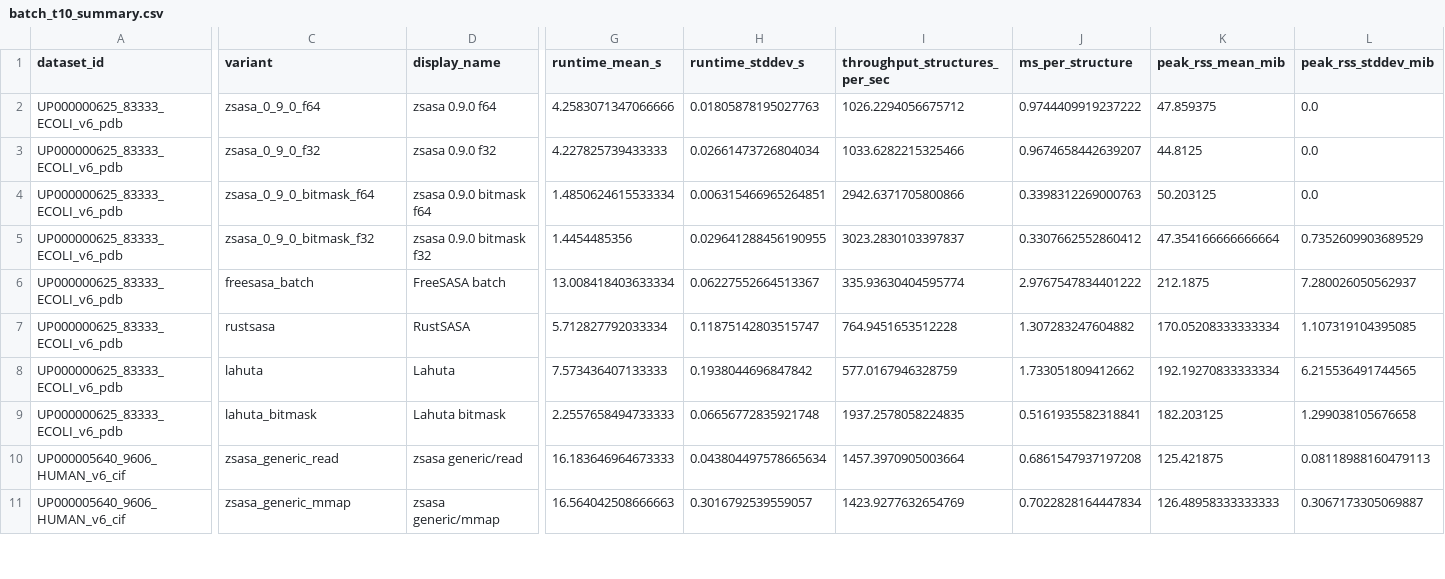
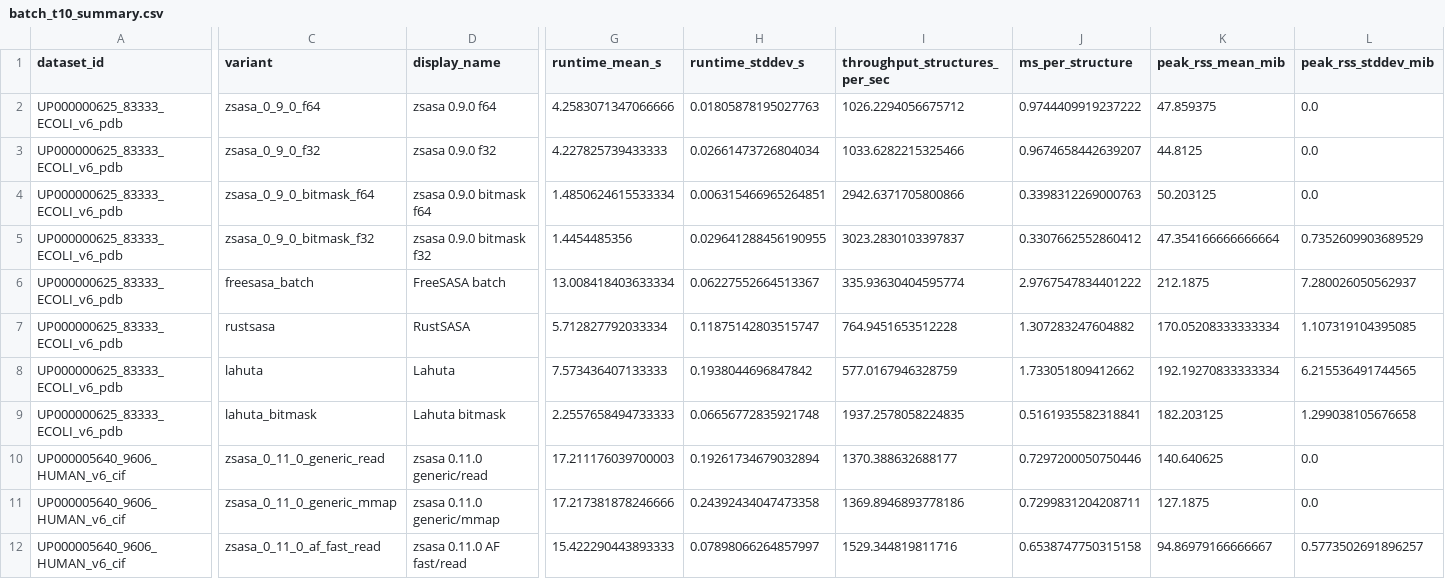
Before and after one commit to N283T/zsasa-benchmarks, a CSV file: results/tables/batch_t10_summary.csv, drawn as a sheet; only a part is shown, gaps mark what is left out; rows hold the shown columns only; the diff covers the shown part only; the diff names each change by its address in the sheet, - before the commit and + after, or states it on an @@ line.

```diff
--- a/results/tables/batch_t10_summary.csv
+++ b/results/tables/batch_t10_summary.csv
-C10 (variant): zsasa_generic_read
+C10 (variant): zsasa_0_11_0_generic_read
-D10 (display_name): zsasa generic/read
+D10 (display_name): zsasa 0.11.0 generic/read
-G10 (runtime_mean_s): 16.183646964673333
+G10 (runtime_mean_s): 17.211176039700003
-H10 (runtime_stddev_s): 0.043804497578665634
+H10 (runtime_stddev_s): 0.19261734679032894
-I10 (throughput_structures_per_sec): 1457.3970905003664
+I10 (throughput_structures_per_sec): 1370.388632688177
-J10 (ms_per_structure): 0.6861547937197208
+J10 (ms_per_structure): 0.7297200050750446
-K10 (peak_rss_mean_mib): 125.421875
+K10 (peak_rss_mean_mib): 140.640625
-L10 (peak_rss_stddev_mib): 0.08118988160479113
+L10 (peak_rss_stddev_mib): 0.0
-C11 (variant): zsasa_generic_mmap
+C11 (variant): zsasa_0_11_0_generic_mmap
-D11 (display_name): zsasa generic/mmap
+D11 (display_name): zsasa 0.11.0 generic/mmap
-G11 (runtime_mean_s): 16.564042508666663
+G11 (runtime_mean_s): 17.217381878246666
-H11 (runtime_stddev_s): 0.3016792539559057
+H11 (runtime_stddev_s): 0.24392434047473358
-I11 (throughput_structures_per_sec): 1423.9277632654769
+I11 (throughput_structures_per_sec): 1369.8946893778186
-J11 (ms_per_structure): 0.7022828164447834
+J11 (ms_per_structure): 0.7299831204208711
-K11 (peak_rss_mean_mib): 126.48958333333333
+K11 (peak_rss_mean_mib): 127.1875
-L11 (peak_rss_stddev_mib): 0.3067173305069887
+L11 (peak_rss_stddev_mib): 0.0
+row 12: UP000005640_9606_HUMAN_v6_cif | zsasa_0_11_0_af_fast_read | zsasa 0.11.0 AF fast/read | 15.422290443893333 | 0.07898066264857997 | 1529.344819811716 | 0.6538747750315158 | 94.86979166666667 | 0.5773502691896257
```
Also changed, not shown: 1 removed row and 27 edited cells elsewhere in this file, results/tables/batch_thread_scaling.csv, results/tables/best_by_context.csv, 19 other files.
